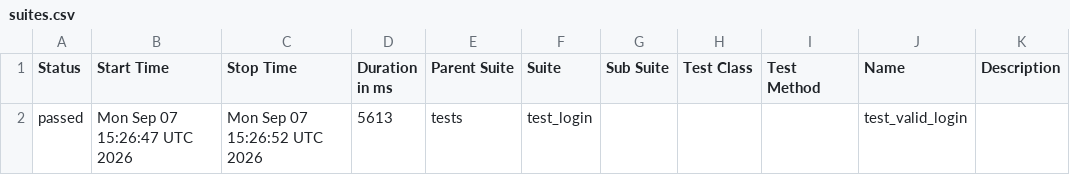
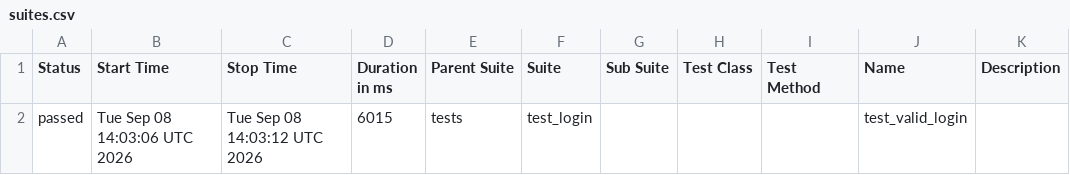
Before and after one commit to abhikatta449-prog/poconplaywrightpython, a CSV file: data/suites.csv, drawn as a sheet.

```diff
--- a/data/suites.csv
+++ b/data/suites.csv
@@ -1,2 +1,2 @@
 "Status","Start Time","Stop Time","Duration in ms","Parent Suite","Suite","Sub Suite","Test Class","Test Method","Name","Description"
-"passed","Mon Sep 07 15:26:47 UTC 2026","Mon Sep 07 15:26:52 UTC 2026","5613","tests","test_login","","","","test_valid_login",""
+"passed","Tue Sep 08 14:03:06 UTC 2026","Tue Sep 08 14:03:12 UTC 2026","6015","tests","test_login","","","","test_valid_login",""
```
Also changed, not shown: 16 other files.
